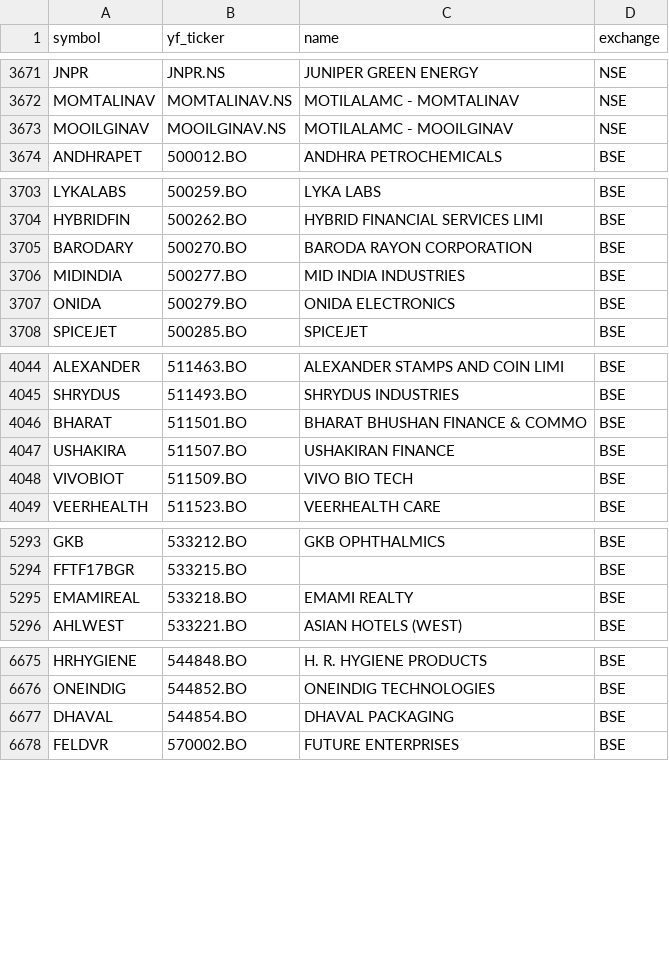
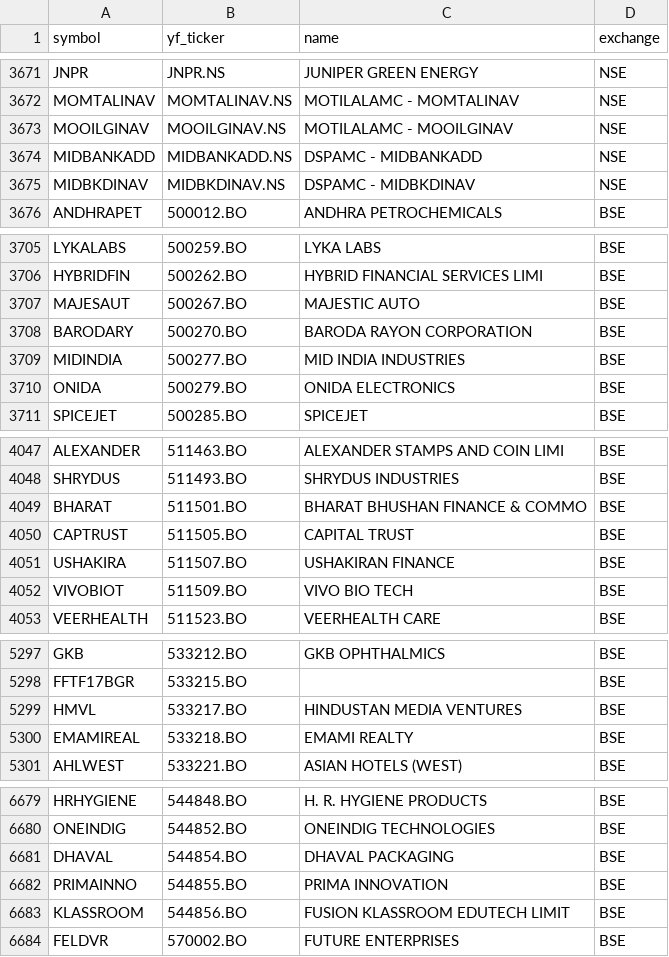
Before and after one commit to Aditya100704/nse-bse-momentum-scanner, a CSV file: data/universe.csv, drawn as a sheet; only a part is shown, gaps mark what is left out; the diff covers the shown part only; the diff names each change by its address in the sheet, - before the commit and + after, or states it on an @@ line.

```diff
--- a/data/universe.csv
+++ b/data/universe.csv
+row 3674: MIDBANKADD | MIDBANKADD.NS | DSPAMC - MIDBANKADD | NSE
+row 3675: MIDBKDINAV | MIDBKDINAV.NS | DSPAMC - MIDBKDINAV | NSE
+row 3707: MAJESAUT | 500267.BO | MAJESTIC AUTO | BSE
+row 4050: CAPTRUST | 511505.BO | CAPITAL TRUST | BSE
+row 5299: HMVL | 533217.BO | HINDUSTAN MEDIA VENTURES | BSE
+row 6682: PRIMAINNO | 544855.BO | PRIMA INNOVATION | BSE
+row 6683: KLASSROOM | 544856.BO | FUSION KLASSROOM EDUTECH LIMIT | BSE
```
Also changed, not shown: 18 added rows, 15 removed rows and 8 edited cells elsewhere in this file, data/scanner_output.csv, data/scanner_output_us.csv, 7 other files.
